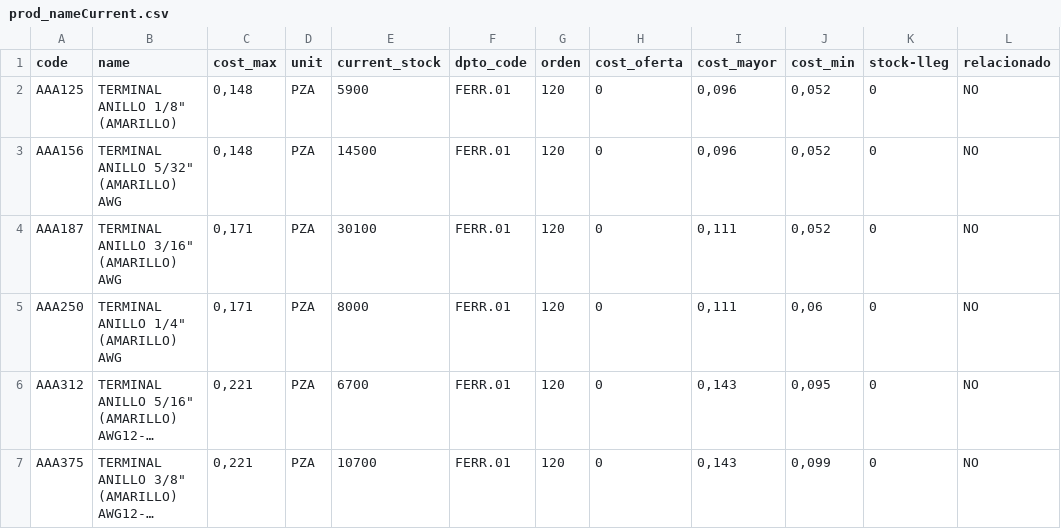
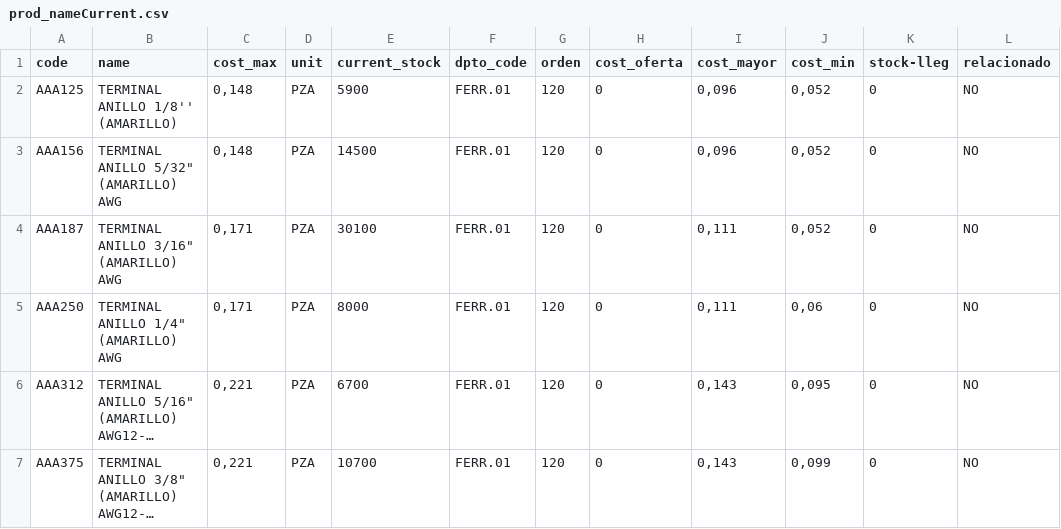
Before and after one commit to monroyjaime/ket, a CSV file: prod_nameCurrent.csv, drawn as a sheet; only a part is shown; long unchanged cells end in …; the diff names each change by its address in the sheet, - before the commit and + after, or states it on an @@ line.

```diff
--- a/prod_nameCurrent.csv
+++ b/prod_nameCurrent.csv
-B2 (name): TERMINAL ANILLO 1/8" (AMARILLO)
+B2 (name): TERMINAL ANILLO 1/8'' (AMARILLO)
```
Also changed, not shown: 1 other file.
